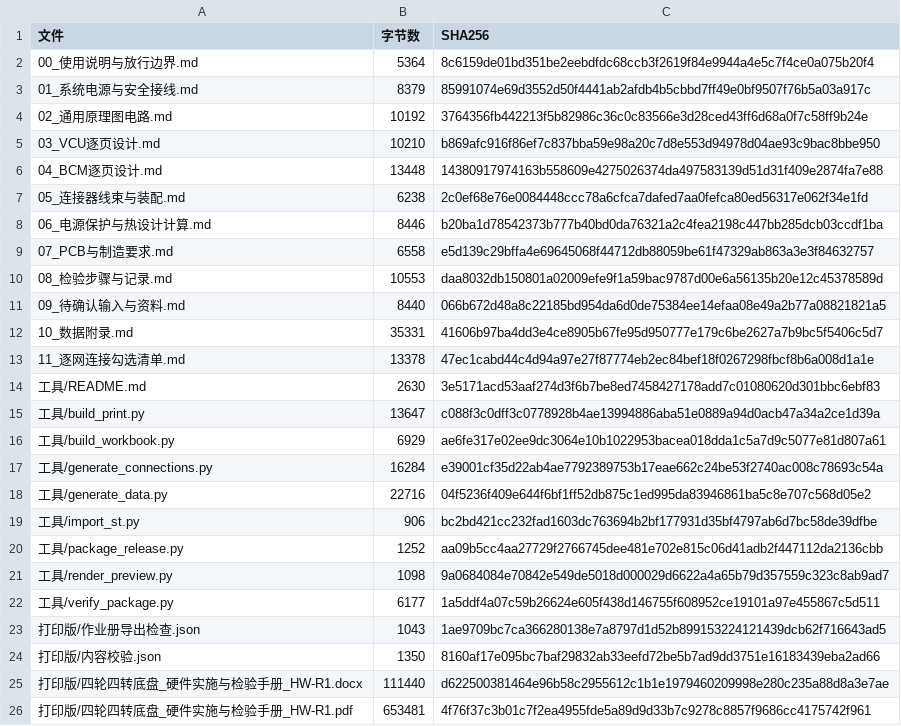
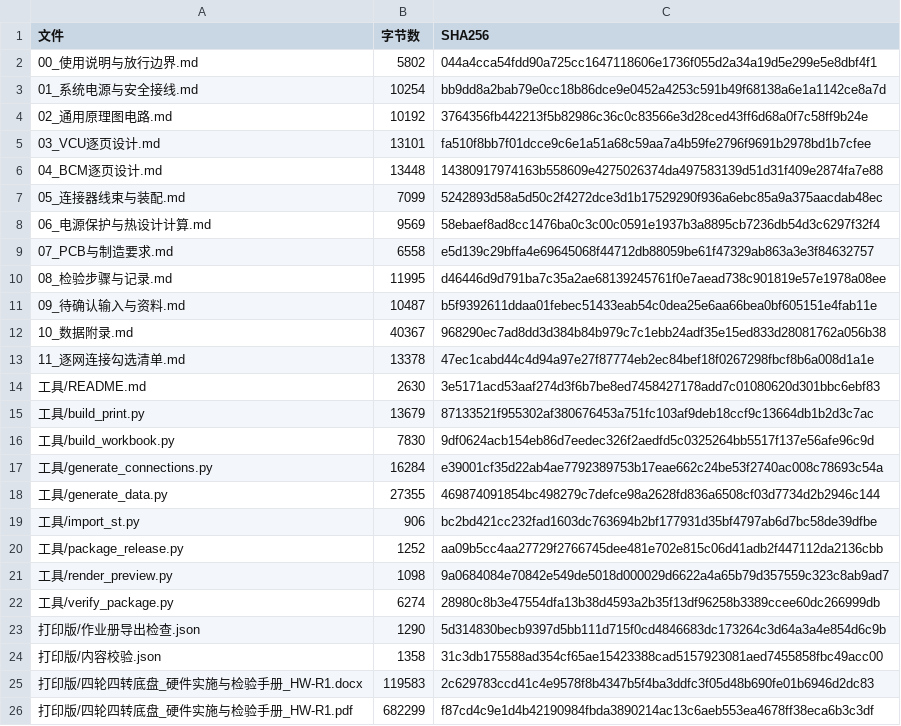
Before and after one commit to HCRXchenghong/Car--infinite-edu, a CSV file: 硬件设计包/打印版/交付文件SHA256.csv, drawn as a sheet; only a part is shown; the diff covers the shown part only.

```diff
--- a/硬件设计包/打印版/交付文件SHA256.csv
+++ b/硬件设计包/打印版/交付文件SHA256.csv
@@ -1,19 +1,19 @@
 文件,字节数,SHA256
-00_使用说明与放行边界.md,5364,8c6159de01bd351be2eebdfdc68ccb3f2619f84e9944a4e5c7f4ce0a075b20f4
-01_系统电源与安全接线.md,8379,85991074e69d3552d50f4441ab2afdb4b5cbbd7ff49e0bf9507f76b5a03a917c
+00_使用说明与放行边界.md,5802,044a4cca54fdd90a725cc1647118606e1736f055d2a34a19d5e299e5e8dbf4f1
+01_系统电源与安全接线.md,10254,bb9dd8a2bab79e0cc18b86dce9e0452a4253c591b49f68138a6e1a1142ce8a7d
 02_通用原理图电路.md,10192,3764356fb442213f5b82986c36c0c83566e3d28ced43ff6d68a0f7c58ff9b24e
-03_VCU逐页设计.md,10210,b869afc916f86ef7c837bba59e98a20c7d8e553d94978d04ae93c9bac8bbe950
+03_VCU逐页设计.md,13101,fa510f8bb7f01dcce9c6e1a51a68c59aa7a4b59fe2796f9691b2978bd1b7cfee
 04_BCM逐页设计.md,13448,14380917974163b558609e4275026374da497583139d51d31f409e2874fa7e88
-05_连接器线束与装配.md,6238,2c0ef68e76e0084448ccc78a6cfca7dafed7aa0fefca80ed56317e062f34e1fd
-06_电源保护与热设计计算.md,8446,b20ba1d78542373b777b40bd0da76321a2c4fea2198c447bb285dcb03ccdf1ba
+05_连接器线束与装配.md,7099,5242893d58a5d50c2f4272dce3d1b17529290f936a6ebc85a9a375aacdab48ec
+06_电源保护与热设计计算.md,9569,58ebaef8ad8cc1476ba0c3c00c0591e1937b3a8895cb7236db54d3c6297f32f4
 07_PCB与制造要求.md,6558,e5d139c29bffa4e69645068f44712db88059be61f47329ab863a3e3f84632757
-08_检验步骤与记录.md,10553,daa8032db150801a02009efe9f1a59bac9787d00e6a56135b20e12c45378589d
-09_待确认输入与资料.md,8440,066b672d48a8c22185bd954da6d0de75384ee14efaa08e49a2b77a08821821a5
-10_数据附录.md,35331,41606b97ba4dd3e4ce8905b67fe95d950777e179c6be2627a7b9bc5f5406c5d7
+08_检验步骤与记录.md,11995,d46446d9d791ba7c35a2ae68139245761f0e7aead738c901819e57e1978a08ee
+09_待确认输入与资料.md,10487,b5f9392611ddaa01febec51433eab54c0dea25e6aa66bea0bf605151e4fab11e
+10_数据附录.md,40367,968290ec7ad8dd3d384b84b979c7c1ebb24adf35e15ed833d28081762a056b38
 11_逐网连接勾选清单.md,13378,47ec1cabd44c4d94a97e27f87774eb2ec84bef18f0267298fbcf8b6a008d1a1e
 工具/README.md,2630,3e5171acd53aaf274d3f6b7be8ed7458427178add7c01080620d301bbc6ebf83
-工具/build_print.py,13647,c088f3c0dff3c0778928b4ae13994886aba51e0889a94d0acb47a34a2ce1d39a
-工具/build_workbook.py,6929,ae6fe317e02ee9dc3064e10b1022953bacea018dda1c5a7d9c5077e81d807a61
+工具/build_print.py,13679,87133521f955302af380676453a751fc103af9deb18ccf9c13664db1b2d3c7ac
+工具/build_workbook.py,7830,9df0624acb154eb86d7eedec326f2aedfd5c0325264bb5517f137e56afe96c9d
 工具/generate_connections.py,16284,e39001cf35d22ab4ae7792389753b17eae662c24be53f2740ac008c78693c54a
-工具/generate_data.py,22716,04f5236f409e644f6bf1ff52db875c1ed995da83946861ba5c8e707c568d05e2
+工具/generate_data.py,27355,469874091854bc498279c7defce98a2628fd836a6508cf03d7734d2b2946c144
 工具/import_st.py,906,bc2bd421cc232fad1603dc763694b2bf177931d35bf4797ab6d7bc58de39dfbe
@@ -21,6 +21,6 @@
 工具/render_preview.py,1098,9a0684084e70842e549de5018d000029d6622a4a65b79d357559c323c8ab9ad7
-工具/verify_package.py,6177,1a5ddf4a07c59b26624e605f438d146755f608952ce19101a97e455867c5d511
-打印版/作业册导出检查.json,1043,1ae9709bc7ca366280138e7a8797d1d52b899153224121439dcb62f716643ad5
-打印版/内容校验.json,1350,8160af17e095bc7baf29832ab33eefd72be5b7ad9dd3751e16183439eba2ad66
-打印版/四轮四转底盘_硬件实施与检验手册_HW-R1.docx,111440,d622500381464e96b58c2955612c1b1e1979460209998e280c235a88d8a3e7ae
-打印版/四轮四转底盘_硬件实施与检验手册_HW-R1.pdf,653481,4f76f37c3b01c7f2ea4955fde5a89d9d33b7c9278c8857f9686cc4175742f961
+工具/verify_package.py,6274,28980c8b3e47554dfa13b38d4593a2b35f13df96258b3389ccee60dc266999db
+打印版/作业册导出检查.json,1290,5d314830becb9397d5bb111d715f0cd4846683dc173264c3d64a3a4e854d6c9b
+打印版/内容校验.json,1358,31c3db175588ad354cf65ae15423388cad5157923081aed7455858fbc49acc00
+打印版/四轮四转底盘_硬件实施与检验手册_HW-R1.docx,119583,2c629783ccd41c4e9578f8b4347b5f4ba3ddfc3f05d48b690fe01b6946d2dc83
+打印版/四轮四转底盘_硬件实施与检验手册_HW-R1.pdf,682299,f87cd4c9e1d4b42190984fbda3890214ac13c6aeb553ea4678ff38eca6b3c3df
```
Also changed, not shown: 11 added rows and 14 edited cells elsewhere in this file, 硬件设计包/数据/BOM候选与缺项_不可直接采购.csv, 硬件设计包/数据/资料来源与SHA256.csv, 41 other files.
